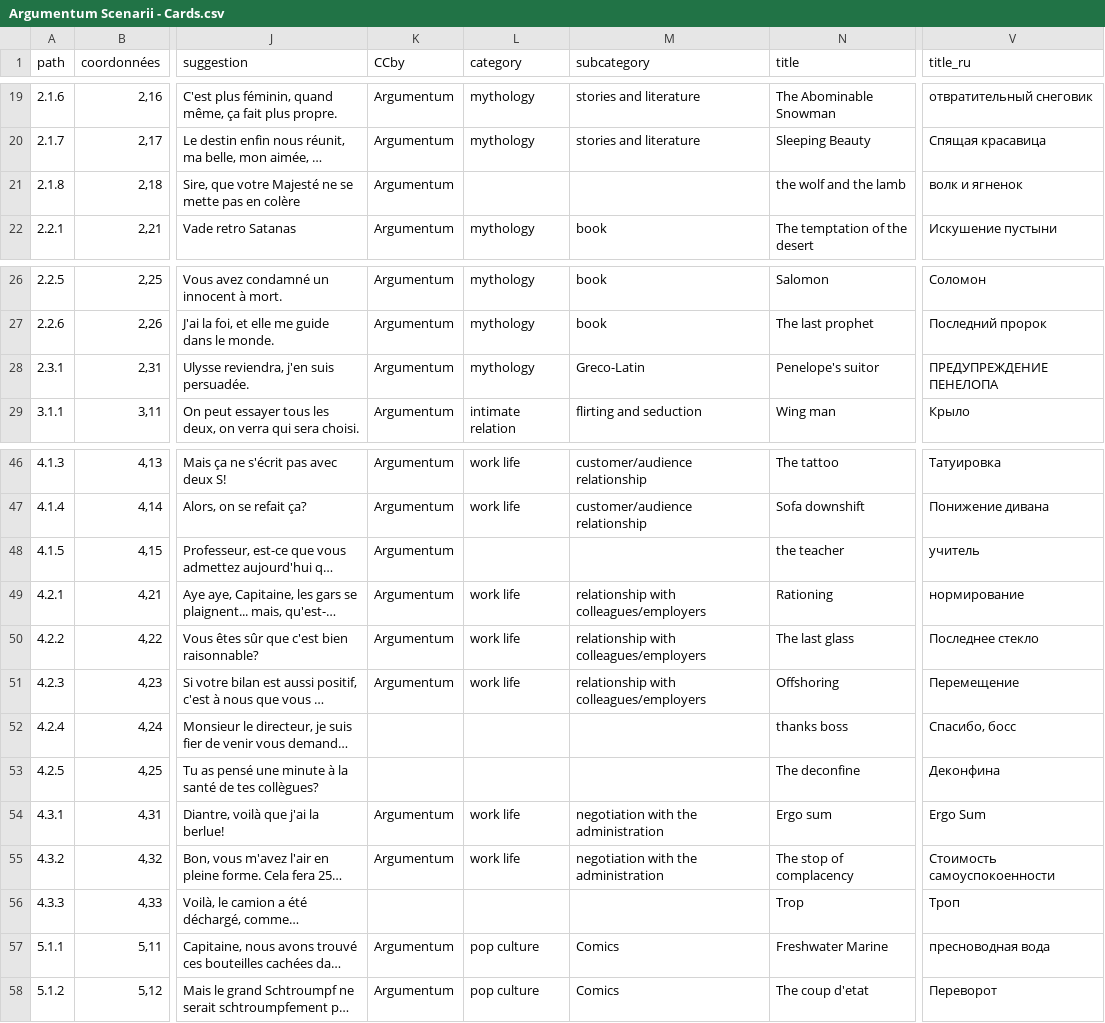
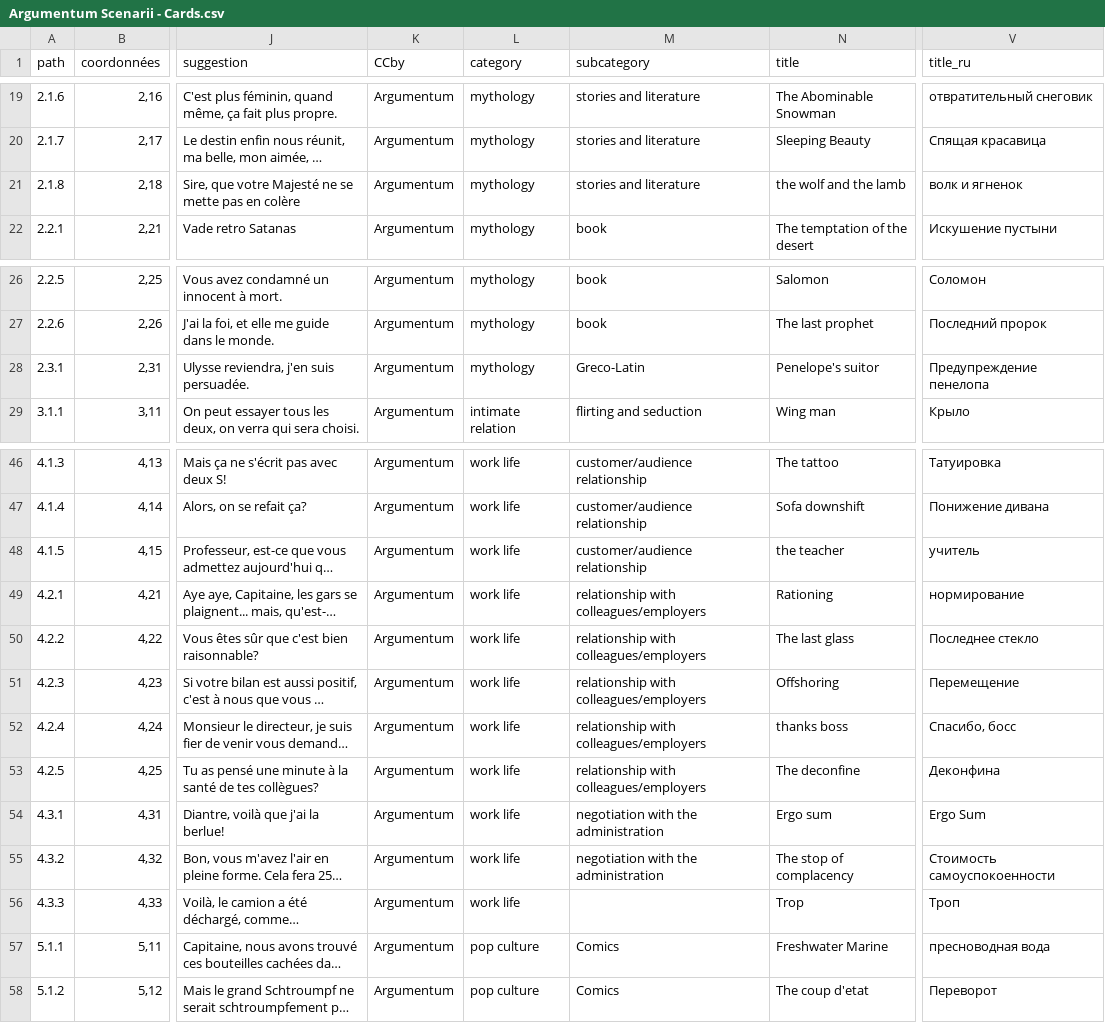
Before and after one commit to ArgumentumGames/Argumentum, a CSV file: Cards/Scenarii/Argumentum Scenarii - Cards.csv, drawn as a sheet; only a part is shown, gaps mark what is left out; long unchanged cells end in …; the diff names each change by its address in the sheet, - before the commit and + after, or states it on an @@ line.

Commit message:
Fixed empty scenarii cells

```diff
--- a/Cards/Scenarii/Argumentum Scenarii - Cards.csv
+++ b/Cards/Scenarii/Argumentum Scenarii - Cards.csv
-L21 (category): (empty)
+L21 (category): mythology
-M21 (subcategory): (empty)
+M21 (subcategory): stories and literature
-V28 (title_ru): ПРЕДУПРЕЖДЕНИЕ ПЕНЕЛОПА
+V28 (title_ru): Предупреждение пенелопа
-L48 (category): (empty)
+L48 (category): work life
-M48 (subcategory): (empty)
+M48 (subcategory): customer/audience relationship
-K52:K53 (CCby): (empty)
+K52:K53 (CCby): Argumentum
-L52:L53 (category): (empty)
+L52:L53 (category): work life
-M52:M53 (subcategory): (empty)
+M52:M53 (subcategory): relationship with colleagues/employers
-K56 (CCby): (empty)
+K56 (CCby): Argumentum
-L56 (category): (empty)
+L56 (category): work life
```
Also changed, not shown: 1 other file.
